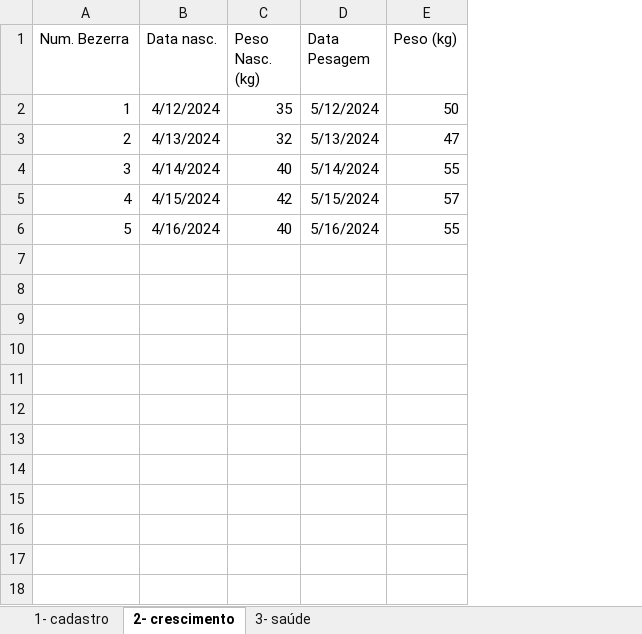
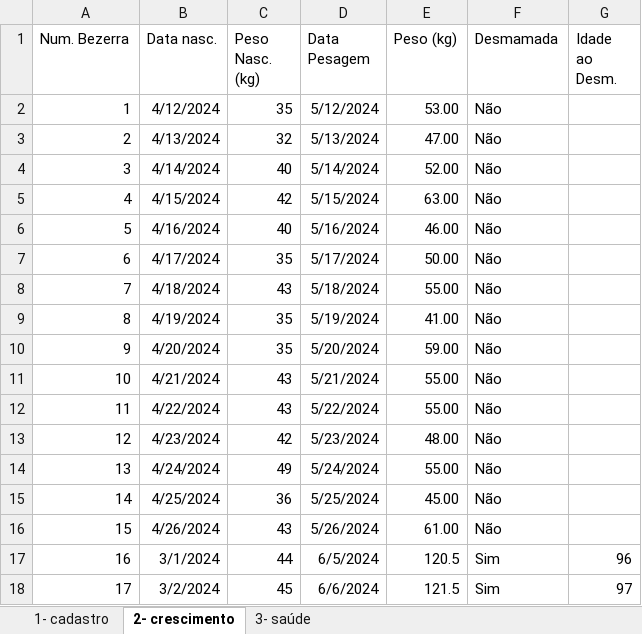
Before and after one commit to TEDS-91/terneiraTrack, an Excel workbook: inst/app/template/template_terneiraTrack.xlsx, sheet 2- crescimento, drawn as a sheet; values as stored, in another font and other column widths than the file's, no borders; the diff names each change by its address in the sheet, - before the commit and + after, or states it on an @@ line.

```diff
--- a/inst/app/template/template_terneiraTrack.xlsx (sheet 2- crescimento)
+++ b/inst/app/template/template_terneiraTrack.xlsx (sheet 2- crescimento)
+column F (Desmamada), rows 2-6: all Não
+column G (Idade ao Desm.), empty
-E2 (Peso (kg)): 50
+E2 (Peso (kg)): 53.00
-E3 (Peso (kg)): 47
+E3 (Peso (kg)): 47.00
-E4 (Peso (kg)): 55
+E4 (Peso (kg)): 52.00
-E5 (Peso (kg)): 57
+E5 (Peso (kg)): 63.00
-E6 (Peso (kg)): 55
+E6 (Peso (kg)): 46.00
+row 7: 6 | 4/17/2024 | 35 | 5/17/2024 | 50.00 | Não
+row 8: 7 | 4/18/2024 | 43 | 5/18/2024 | 55.00 | Não
+row 9: 8 | 4/19/2024 | 35 | 5/19/2024 | 41.00 | Não
+row 10: 9 | 4/20/2024 | 35 | 5/20/2024 | 59.00 | Não
+row 11: 10 | 4/21/2024 | 43 | 5/21/2024 | 55.00 | Não
+row 12: 11 | 4/22/2024 | 43 | 5/22/2024 | 55.00 | Não
+row 13: 12 | 4/23/2024 | 42 | 5/23/2024 | 48.00 | Não
+row 14: 13 | 4/24/2024 | 49 | 5/24/2024 | 55.00 | Não
+row 15: 14 | 4/25/2024 | 36 | 5/25/2024 | 45.00 | Não
+row 16: 15 | 4/26/2024 | 43 | 5/26/2024 | 61.00 | Não
+row 17: 16 | 3/1/2024 | 44 | 6/5/2024 | 120.5 | Sim | 96
+row 18: 17 | 3/2/2024 | 45 | 6/6/2024 | 121.5 | Sim | 97
```
Also changed, not shown: sheet 1- cadastro, formulas that keep their value, 10 other files.
